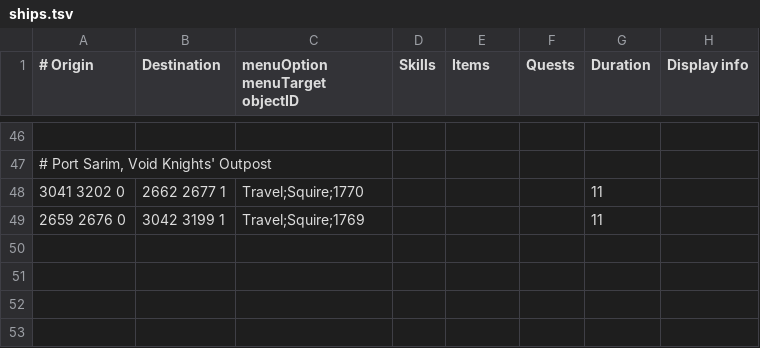
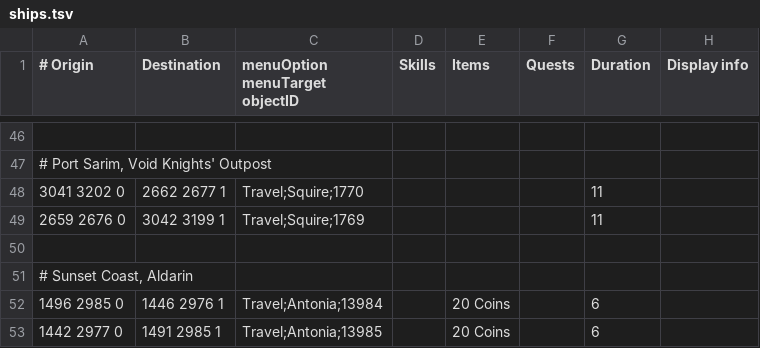
Before and after one commit to NewGenEng/Microbot, a TSV file: runelite-client/src/main/resources/net/runelite/client/plugins/microbot/shortestpath/ships.tsv, drawn as a sheet; only a part is shown, gaps mark what is left out.

```diff
--- a/runelite-client/src/main/resources/net/runelite/client/plugins/microbot/shortestpath/ships.tsv
+++ b/runelite-client/src/main/resources/net/runelite/client/plugins/microbot/shortestpath/ships.tsv
@@ -49 +49,5 @@
 2659 2676 0	3042 3199 1	Travel;Squire;1769				11	
+							
+# Sunset Coast, Aldarin
+1496 2985 0	1446 2976 1	Travel;Antonia;13984		20 Coins		6	
+1442 2977 0	1491 2985 1	Travel;Antonia;13985		20 Coins		6
```
Also changed, not shown: runelite-client/src/main/resources/net/runelite/client/plugins/microbot/shortestpath/charter_ships.tsv, runelite-client/src/main/resources/net/runelite/client/plugins/microbot/shortestpath/transports.tsv.
